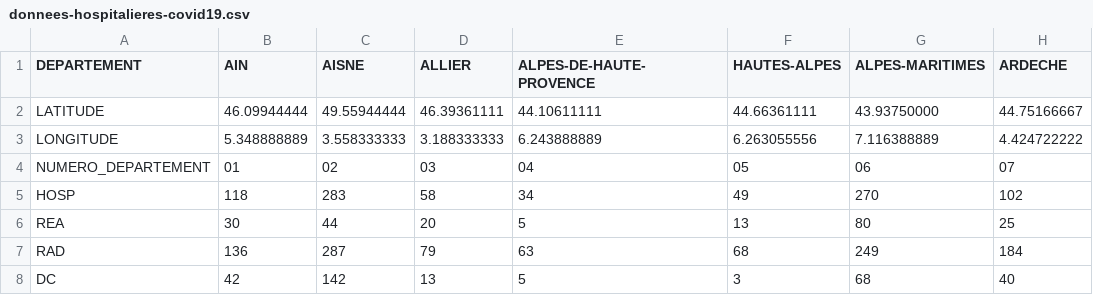
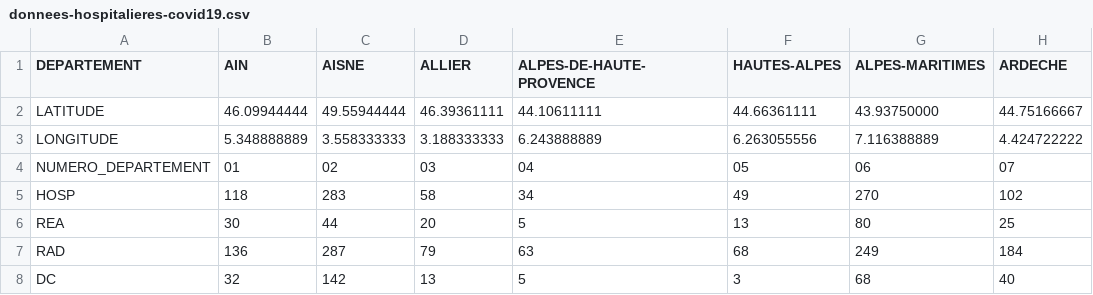
Before and after one commit to bacherecom/lecovid19.fr, a CSV file: donnees-hospitalieres-covid19.csv, drawn as a sheet; only a part is shown; the diff names each change by its address in the sheet, - before the commit and + after, or states it on an @@ line.

Commit message:
Update donnees-hospitalieres-covid19.csv

```diff
--- a/donnees-hospitalieres-covid19.csv
+++ b/donnees-hospitalieres-covid19.csv
-B8 (AIN): 42
+B8 (AIN): 32
```
